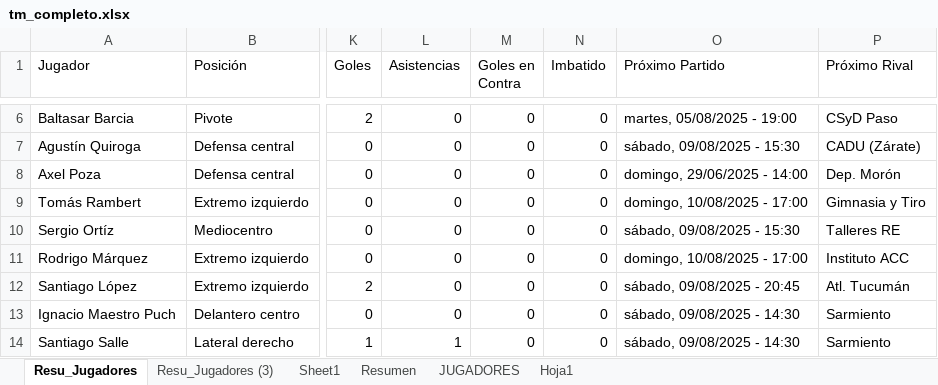
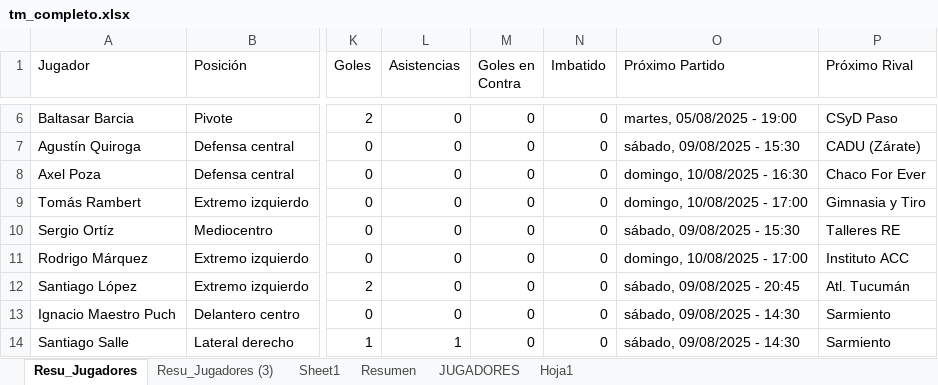
Before and after one commit to Independiente7L/infoavellared, an Excel workbook: tm_completo.xlsx, sheet Resu_Jugadores, drawn as a sheet; only a part is shown, gaps mark what is left out; values as stored, in another font and other column widths than the file's, no borders; table styles not drawn; the diff names each change by its address in the sheet, - before the commit and + after, or states it on an @@ line.

```diff
--- a/tm_completo.xlsx (sheet Resu_Jugadores)
+++ b/tm_completo.xlsx (sheet Resu_Jugadores)
-O8 (Próximo Partido): domingo, 29/06/2025 - 14:00
+O8 (Próximo Partido): domingo, 10/08/2025 - 16:30
-P8 (Próximo Rival): Dep. Morón
+P8 (Próximo Rival): Chaco For Ever
```
Also changed, not shown: 1 other file.
